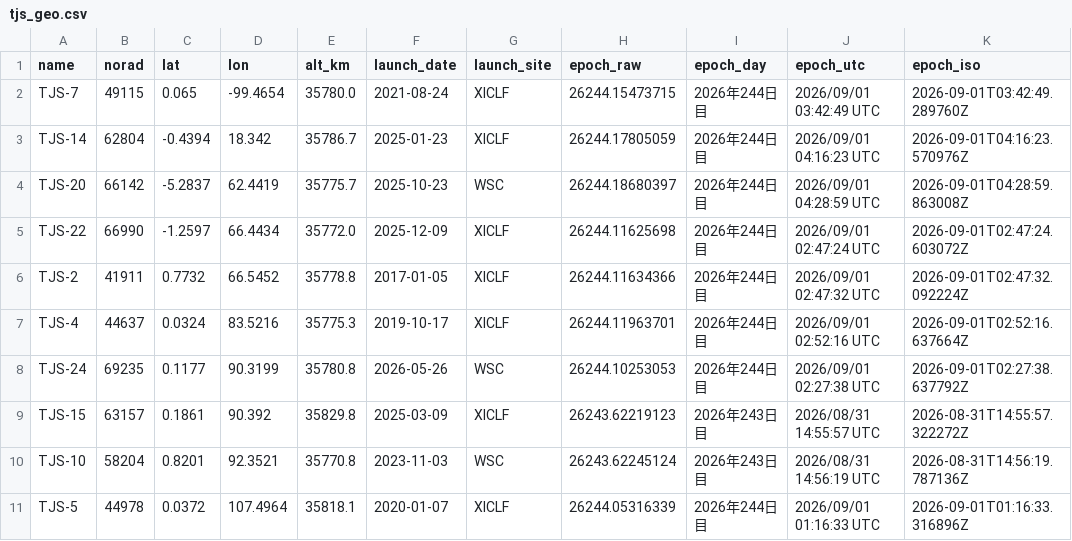
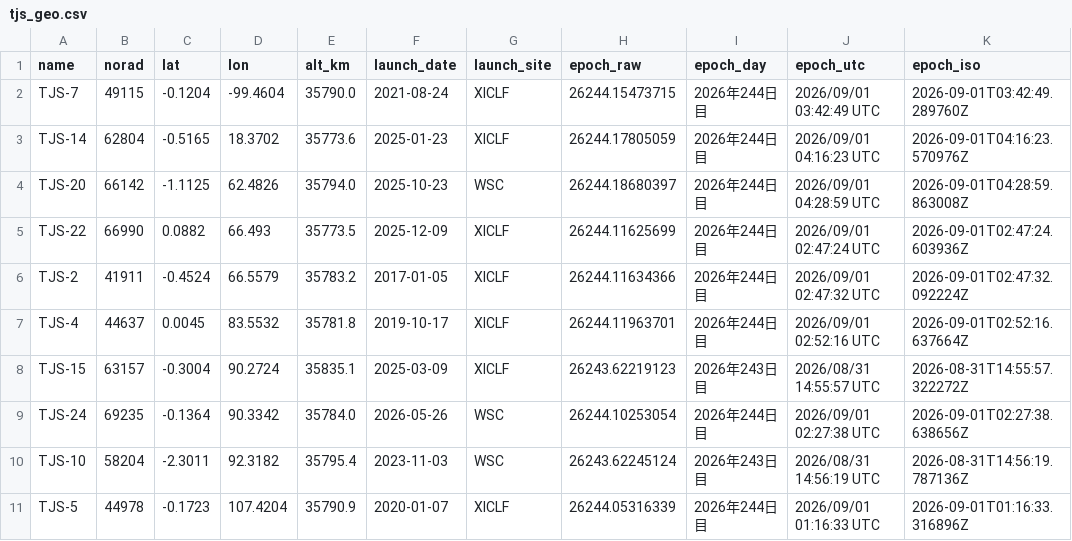
Before and after one commit to butagorilla1182/tjs_geo_control, a CSV file: tjs_geo.csv, drawn as a sheet; only a part is shown; the diff covers the shown part only.

```diff
--- a/tjs_geo.csv
+++ b/tjs_geo.csv
@@ -1,11 +1,11 @@
 name,norad,lat,lon,alt_km,launch_date,launch_site,epoch_raw,epoch_day,epoch_utc,epoch_iso
-TJS-7,49115,0.065,-99.4654,35780.0,2021-08-24,XICLF,26244.15473715,2026年244日目,2026/09/01 03:42:49 UTC,2026-09-01T03:42:49.289760Z
-TJS-14,62804,-0.4394,18.342,35786.7,2025-01-23,XICLF,26244.17805059,2026年244日目,2026/09/01 04:16:23 UTC,2026-09-01T04:16:23.570976Z
-TJS-20,66142,-5.2837,62.4419,35775.7,2025-10-23,WSC,26244.18680397,2026年244日目,2026/09/01 04:28:59 UTC,2026-09-01T04:28:59.863008Z
-TJS-22,66990,-1.2597,66.4434,35772.0,2025-12-09,XICLF,26244.11625698,2026年244日目,2026/09/01 02:47:24 UTC,2026-09-01T02:47:24.603072Z
-TJS-2,41911,0.7732,66.5452,35778.8,2017-01-05,XICLF,26244.11634366,2026年244日目,2026/09/01 02:47:32 UTC,2026-09-01T02:47:32.092224Z
-TJS-4,44637,0.0324,83.5216,35775.3,2019-10-17,XICLF,26244.11963701,2026年244日目,2026/09/01 02:52:16 UTC,2026-09-01T02:52:16.637664Z
-TJS-24,69235,0.1177,90.3199,35780.8,2026-05-26,WSC,26244.10253053,2026年244日目,2026/09/01 02:27:38 UTC,2026-09-01T02:27:38.637792Z
-TJS-15,63157,0.1861,90.392,35829.8,2025-03-09,XICLF,26243.62219123,2026年243日目,2026/08/31 14:55:57 UTC,2026-08-31T14:55:57.322272Z
-TJS-10,58204,0.8201,92.3521,35770.8,2023-11-03,WSC,26243.62245124,2026年243日目,2026/08/31 14:56:19 UTC,2026-08-31T14:56:19.787136Z
-TJS-5,44978,0.0372,107.4964,35818.1,2020-01-07,XICLF,26244.05316339,2026年244日目,2026/09/01 01:16:33 UTC,2026-09-01T01:16:33.316896Z
+TJS-7,49115,-0.1204,-99.4604,35790.0,2021-08-24,XICLF,26244.15473715,2026年244日目,2026/09/01 03:42:49 UTC,2026-09-01T03:42:49.289760Z
+TJS-14,62804,-0.5165,18.3702,35773.6,2025-01-23,XICLF,26244.17805059,2026年244日目,2026/09/01 04:16:23 UTC,2026-09-01T04:16:23.570976Z
+TJS-20,66142,-1.1125,62.4826,35794.0,2025-10-23,WSC,26244.18680397,2026年244日目,2026/09/01 04:28:59 UTC,2026-09-01T04:28:59.863008Z
+TJS-22,66990,0.0882,66.493,35773.5,2025-12-09,XICLF,26244.11625699,2026年244日目,2026/09/01 02:47:24 UTC,2026-09-01T02:47:24.603936Z
+TJS-2,41911,-0.4524,66.5579,35783.2,2017-01-05,XICLF,26244.11634366,2026年244日目,2026/09/01 02:47:32 UTC,2026-09-01T02:47:32.092224Z
+TJS-4,44637,0.0045,83.5532,35781.8,2019-10-17,XICLF,26244.11963701,2026年244日目,2026/09/01 02:52:16 UTC,2026-09-01T02:52:16.637664Z
+TJS-15,63157,-0.3004,90.2724,35835.1,2025-03-09,XICLF,26243.62219123,2026年243日目,2026/08/31 14:55:57 UTC,2026-08-31T14:55:57.322272Z
+TJS-24,69235,-0.1364,90.3342,35784.0,2026-05-26,WSC,26244.10253054,2026年244日目,2026/09/01 02:27:38 UTC,2026-09-01T02:27:38.638656Z
+TJS-10,58204,-2.3011,92.3182,35795.4,2023-11-03,WSC,26243.62245124,2026年243日目,2026/08/31 14:56:19 UTC,2026-08-31T14:56:19.787136Z
+TJS-5,44978,-0.1723,107.4204,35790.9,2020-01-07,XICLF,26244.05316339,2026年244日目,2026/09/01 01:16:33 UTC,2026-09-01T01:16:33.316896Z
```
Also changed, not shown: 49 edited cells elsewhere in this file, 6 other files.
